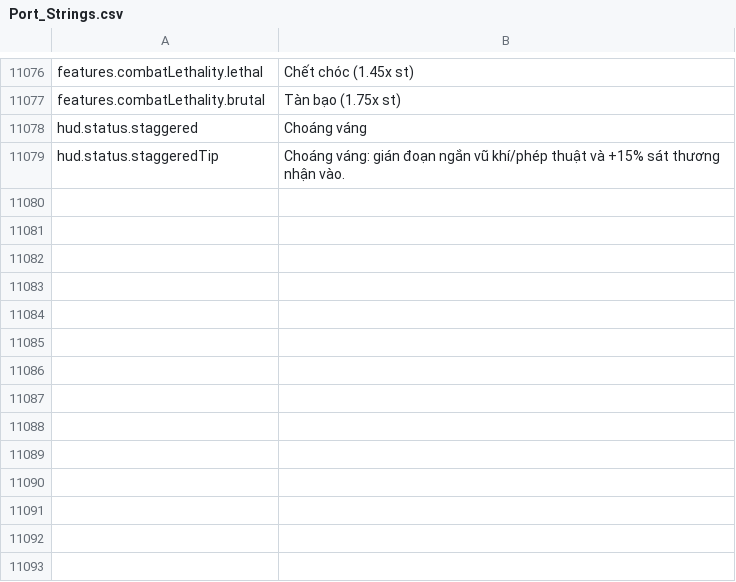
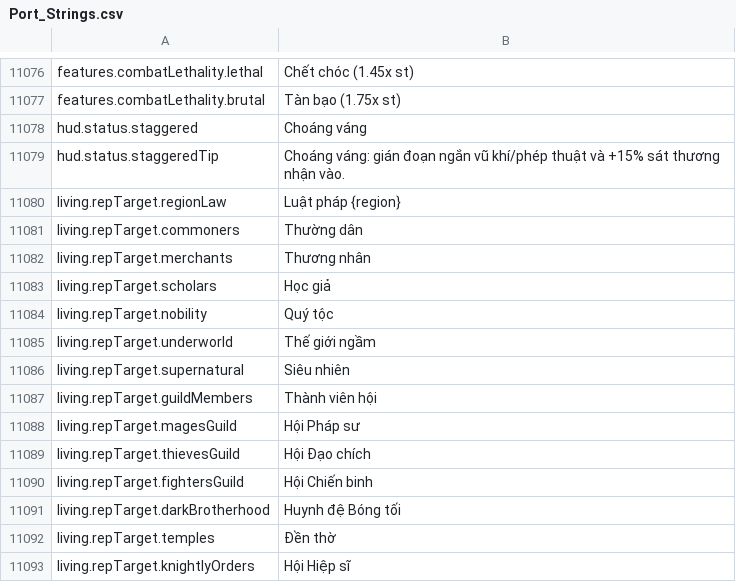
Before and after one commit to Chuz13/daggerfall-forever, a CSV file: locales/vi/Port_Strings.csv, drawn as a sheet; only a part is shown, gaps mark what is left out.

```diff
--- a/locales/vi/Port_Strings.csv
+++ b/locales/vi/Port_Strings.csv
@@ -11080 +11080,15 @@ features.combatLethality.brutal,"Tàn bạo (1.75x st)"
 "hud.status.staggeredTip","Choáng váng: gián đoạn ngắn vũ khí/phép thuật và +15% sát thương nhận vào."
+"living.repTarget.regionLaw","Luật pháp {region}"
+"living.repTarget.commoners","Thường dân"
+"living.repTarget.merchants","Thương nhân"
+"living.repTarget.scholars","Học giả"
+"living.repTarget.nobility","Quý tộc"
+"living.repTarget.underworld","Thế giới ngầm"
+"living.repTarget.supernatural","Siêu nhiên"
+"living.repTarget.guildMembers","Thành viên hội"
+"living.repTarget.magesGuild","Hội Pháp sư"
+"living.repTarget.thievesGuild","Hội Đạo chích"
+"living.repTarget.fightersGuild","Hội Chiến binh"
+"living.repTarget.darkBrotherhood","Huynh đệ Bóng tối"
+"living.repTarget.temples","Đền thờ"
+"living.repTarget.knightlyOrders","Hội Hiệp sĩ"
```
Also changed, not shown: locales/el/Port_Strings.csv, locales/es/Port_Strings.csv, 30 other files.
